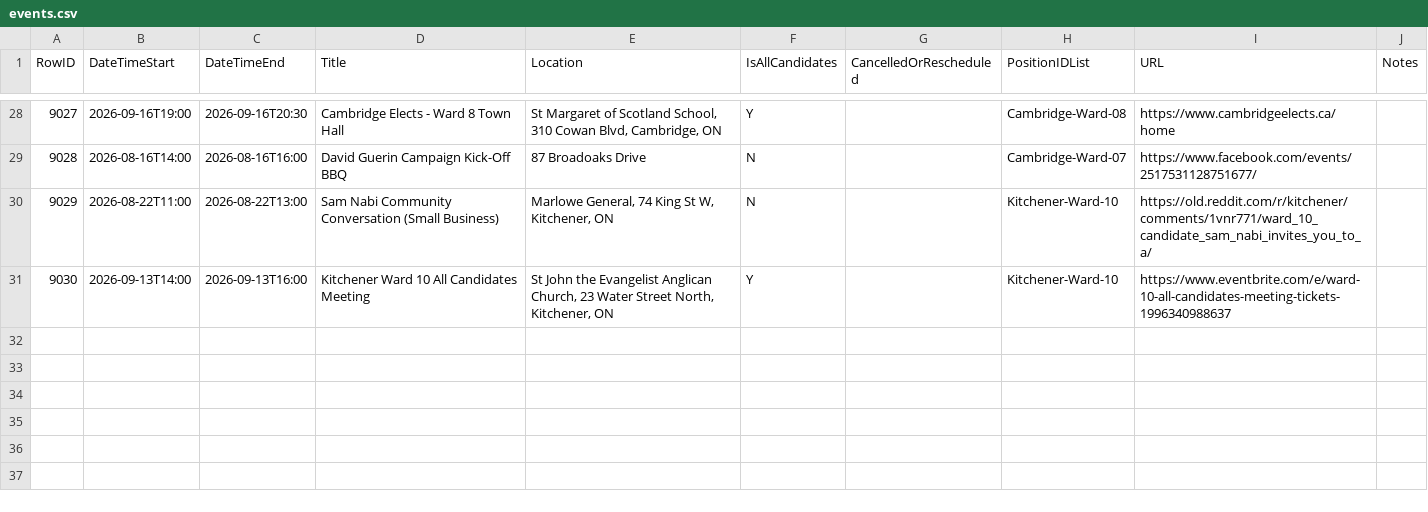
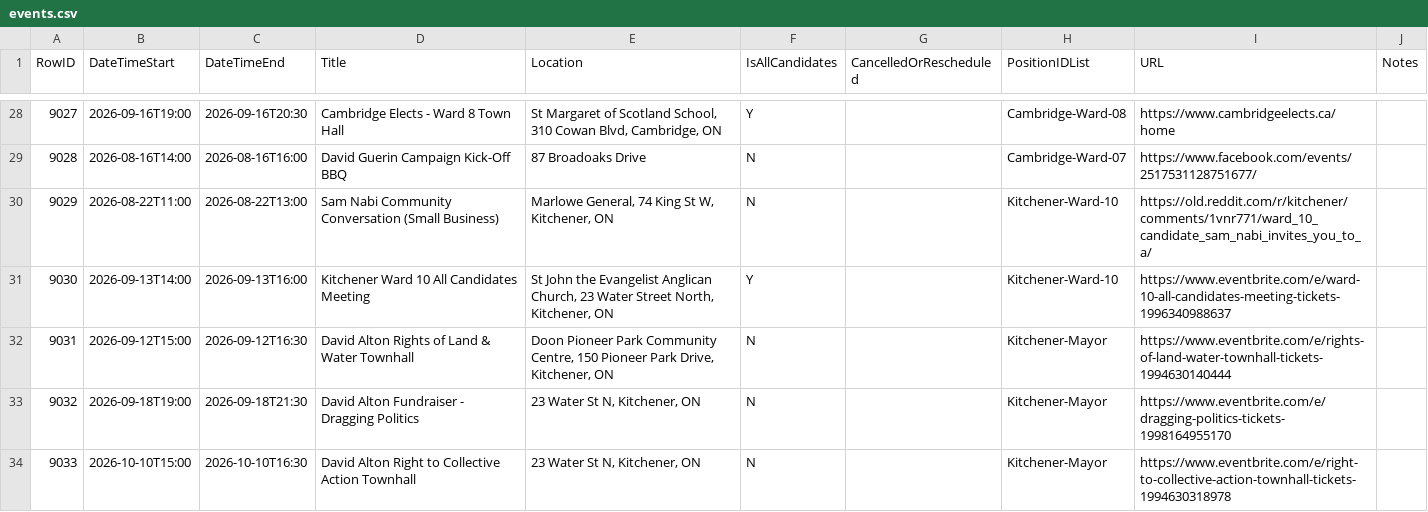
Before and after one commit to CivicTechWR/WRVotesPlaceholder, a CSV file: docs/_data/sync/events.csv, drawn as a sheet; only a part is shown, gaps mark what is left out.

Commit message:
Auto-commit: updated events.csv from Google Docs

```diff
--- a/docs/_data/sync/events.csv
+++ b/docs/_data/sync/events.csv
@@ -31 +31,4 @@ RowID,DateTimeStart,DateTimeEnd,Title,Location,IsAllCandidates,CancelledOrResche
 9030,2026-09-13T14:00,2026-09-13T16:00,Kitchener Ward 10 All Candidates Meeting,"St John the Evangelist Anglican Church, 23 Water Street  North, Kitchener, ON",Y,,Kitchener-Ward-10,https://www.eventbrite.com/e/ward-10-all-candidates-meeting-tickets-1996340988637,
+9031,2026-09-12T15:00,2026-09-12T16:30,David Alton Rights of Land & Water Townhall,"Doon Pioneer Park Community Centre, 150 Pioneer Park Drive, Kitchener, ON",N,,Kitchener-Mayor,https://www.eventbrite.com/e/rights-of-land-water-townhall-tickets-1994630140444,
+9032,2026-09-18T19:00,2026-09-18T21:30,David Alton Fundraiser - Dragging Politics,"23 Water St N, Kitchener, ON",N,,Kitchener-Mayor,https://www.eventbrite.com/e/dragging-politics-tickets-1998164955170,
+9033,2026-10-10T15:00,2026-10-10T16:30,David Alton Right to Collective Action Townhall,"23 Water St N, Kitchener, ON",N,,Kitchener-Mayor,https://www.eventbrite.com/e/right-to-collective-action-townhall-tickets-1994630318978,
```
